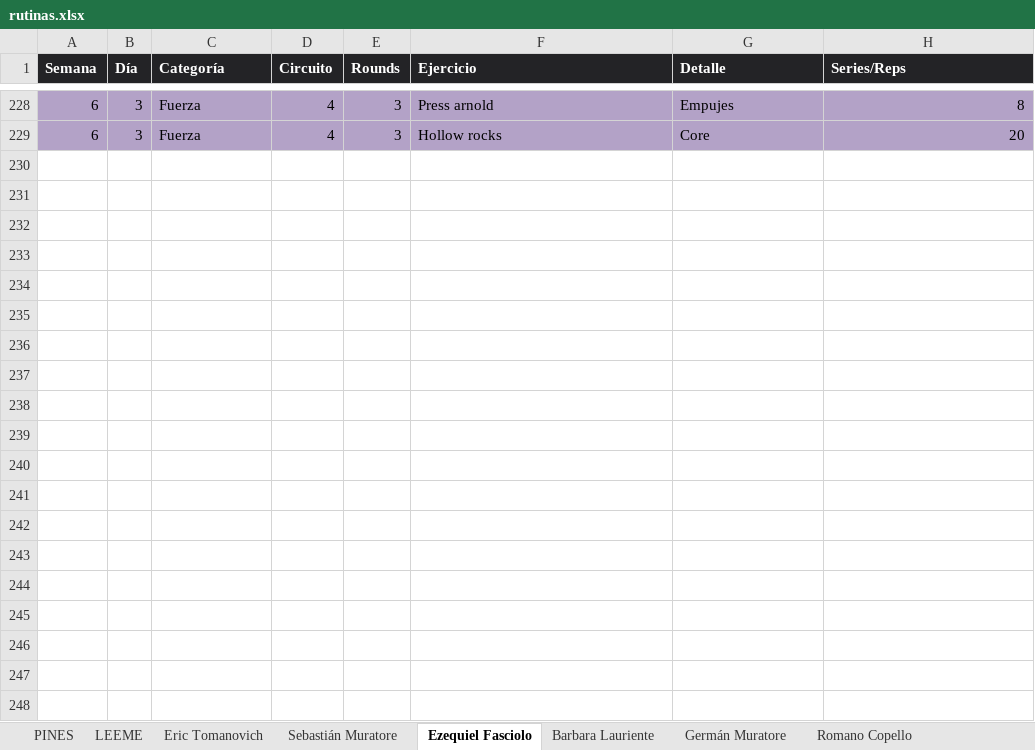
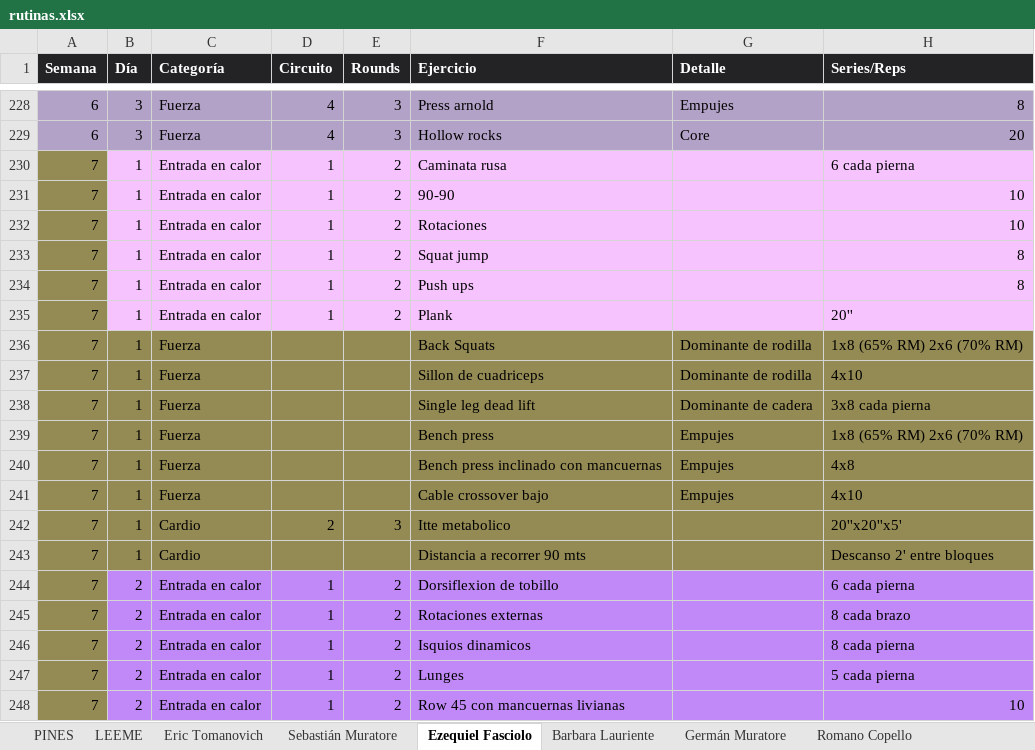
Before and after one commit to erictomanovich-web/profe.eric.app, an Excel workbook: pwa/rutinas.xlsx, sheet Ezequiel Fasciolo, drawn as a sheet; only a part is shown, gaps mark what is left out; values as stored, in another font and other column widths than the file's, no borders; the diff covers the shown part only; the diff names each change by its address in the sheet, - before the commit and + after, or states it on an @@ line.

```diff
--- a/pwa/rutinas.xlsx (sheet Ezequiel Fasciolo)
+++ b/pwa/rutinas.xlsx (sheet Ezequiel Fasciolo)
+row 230: 7 | 1 | Entrada en calor | 1 | 2 | Caminata rusa |  | 6 cada pierna
+row 231: 7 | 1 | Entrada en calor | 1 | 2 | 90-90 |  | 10
+row 232: 7 | 1 | Entrada en calor | 1 | 2 | Rotaciones |  | 10
+row 233: 7 | 1 | Entrada en calor | 1 | 2 | Squat jump |  | 8
+row 234: 7 | 1 | Entrada en calor | 1 | 2 | Push ups |  | 8
+row 235: 7 | 1 | Entrada en calor | 1 | 2 | Plank |  | 20''
+row 236: 7 | 1 | Fuerza |  |  | Back Squats | Dominante de rodilla | 1x8 (65% RM) 2x6 (70% RM)
+row 237: 7 | 1 | Fuerza |  |  | Sillon de cuadriceps | Dominante de rodilla | 4x10
+row 238: 7 | 1 | Fuerza |  |  | Single leg dead lift | Dominante de cadera | 3x8 cada pierna
+row 239: 7 | 1 | Fuerza |  |  | Bench press | Empujes | 1x8 (65% RM) 2x6 (70% RM)
+row 240: 7 | 1 | Fuerza |  |  | Bench press inclinado con mancuernas | Empujes | 4x8
+row 241: 7 | 1 | Fuerza |  |  | Cable crossover bajo | Empujes | 4x10
+row 242: 7 | 1 | Cardio | 2 | 3 | Itte metabolico |  | 20''x20''x5'
+row 243: 7 | 1 | Cardio |  |  | Distancia a recorrer 90 mts |  | Descanso 2' entre bloques
+row 244: 7 | 2 | Entrada en calor | 1 | 2 | Dorsiflexion de tobillo |  | 6 cada pierna
+row 245: 7 | 2 | Entrada en calor | 1 | 2 | Rotaciones externas |  | 8 cada brazo
+row 246: 7 | 2 | Entrada en calor | 1 | 2 | Isquios dinamicos |  | 8 cada pierna
+row 247: 7 | 2 | Entrada en calor | 1 | 2 | Lunges |  | 5 cada pierna
+row 248: 7 | 2 | Entrada en calor | 1 | 2 | Row 45 con mancuernas livianas |  | 10
```
Also changed, not shown: 26 added rows elsewhere in this sheet, sheet Sebastián Muratore, sheet Eric Tomanovich.
